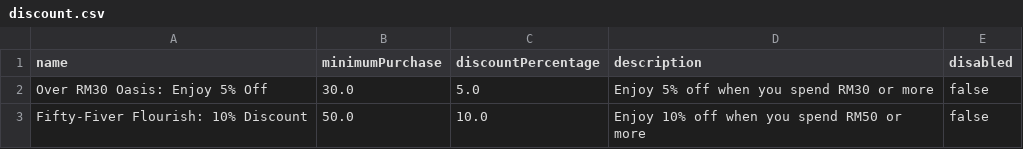
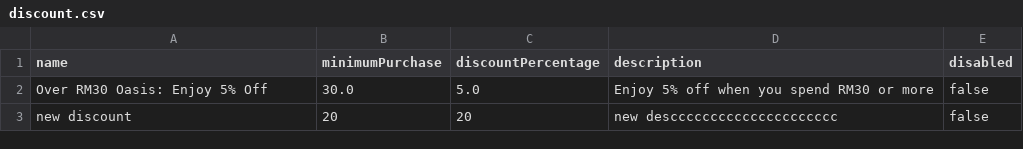
Before and after one commit to WenHao1223/cpt113-asgn1, a CSV file: files/discount.csv, drawn as a sheet.

Commit message:
Feat: add new discount to file

```diff
--- a/files/discount.csv
+++ b/files/discount.csv
@@ -2,2 +2,2 @@ name,minimumPurchase,discountPercentage,description,disabled
 Over RM30 Oasis: Enjoy 5% Off,30.0,5.0,Enjoy 5% off when you spend RM30 or more,false
-Fifty-Fiver Flourish: 10% Discount,50.0,10.0,Enjoy 10% off when you spend RM50 or more,false
+new discount,20,20,new desccccccccccccccccccccc,false
```
Also changed, not shown: 2 other files.
